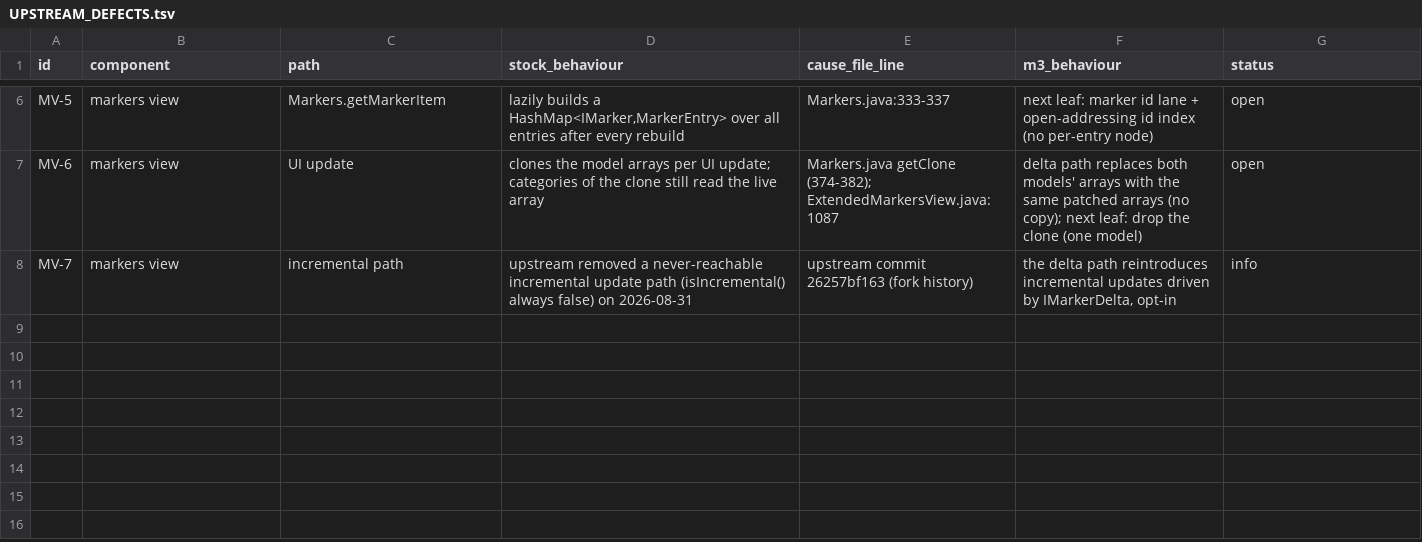
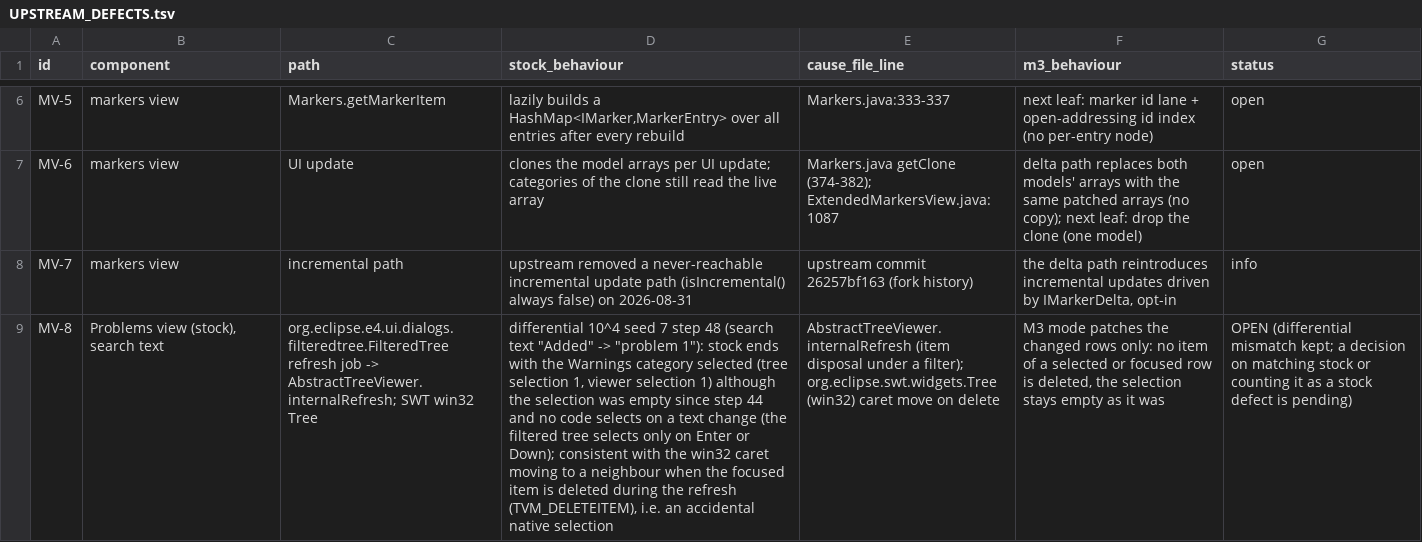
Before and after one commit to hsoliwal/eclipse.platform.ui, a TSV file: docs/m3/markers-view/UPSTREAM_DEFECTS.tsv, drawn as a sheet; only a part is shown, gaps mark what is left out; the diff names each change by its address in the sheet, - before the commit and + after, or states it on an @@ line.

Commit message:
JFace viewport: an indexed delta insert keeps its position under a filter (insertAt)
AbstractTreeViewer.insert turns an indexed insert into add() whenever a viewer filter is installed,
and add() appends when the viewer has no comparator. A filtered tree always has its pattern filter
installed, so every viewport delta row of the Problems view landed at the end of its parent: the
category order after the first build and after filter toggles (Warnings, Errors, Infos instead of
Errors, Warnings, Infos) and a row added while a search text was active (10^4 differential, seed 7,
52 of 69 steps). insertAt (package-private) runs the stock insert body without that check;
StructuredViewerInternals.insertAt exposes it to the M3 deltas in viewport mode and without a viewer
comparator, else the stock insert runs; M3Viewers uses it for tree deltas.

Test: M3ViewersInsertUnderFilterTest (UI, viewport mode): top-level and child inserts keep the model
position under a filter; a viewer comparator still orders the insert. 2/2 green on the hidden desktop.
Docs: HANDOVER log; UPSTREAM_DEFECTS MV-8 (stock gains a native selection on a text change).

```diff
--- a/docs/m3/markers-view/UPSTREAM_DEFECTS.tsv
+++ b/docs/m3/markers-view/UPSTREAM_DEFECTS.tsv
+row 9: MV-8 | Problems view (stock), search text | org.eclipse.e4.ui.dialogs.filteredtree.FilteredTree refresh job -> AbstractTreeViewer.internalRefresh; SWT win32 Tree | differential 10^4 seed 7 step 48 (search text "Added" -> "problem 1"): stock ends with the Warnings category selected (tree selection 1, viewer selection 1) although the selection was empty since step 44 and no code selects on a text change (the filtered tree selects only on Enter or Down); consistent with the win32 caret moving to a neighbour when the focused item is deleted during the refresh (TVM_DELETEITEM), i.e. an accidental native selection | AbstractTreeViewer.internalRefresh (item disposal under a filter); org.eclipse.swt.widgets.Tree (win32) caret move on delete | M3 mode patches the changed rows only: no item of a selected or focused row is deleted, the selection stays empty as it was | OPEN (differential mismatch kept; a decision on matching stock or counting it as a stock defect is pending)
```
Also changed, not shown: 5 other files.
